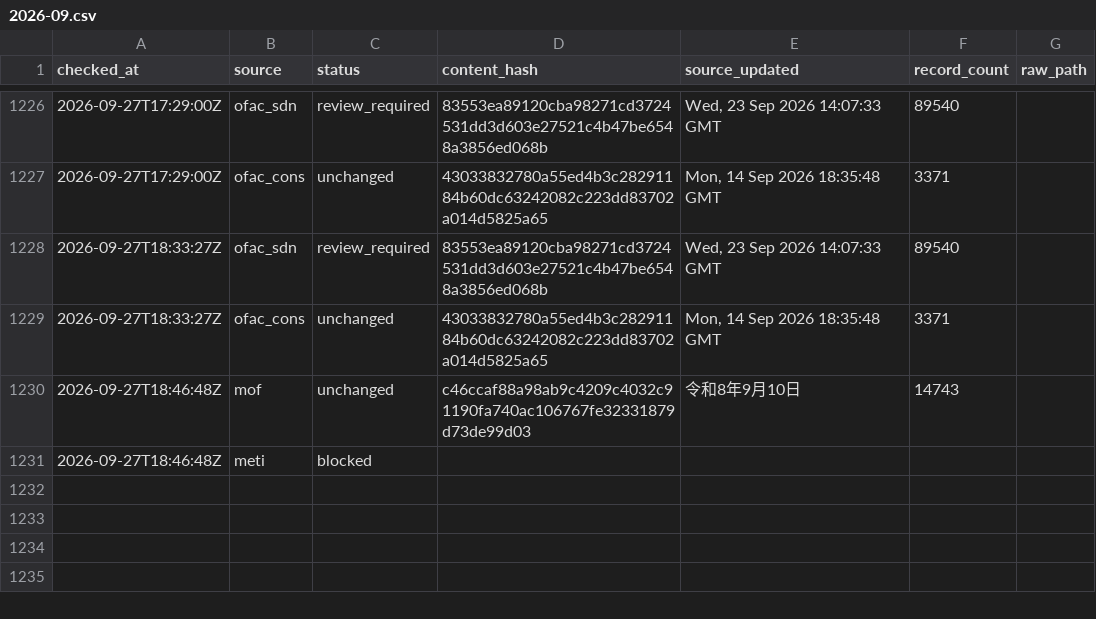
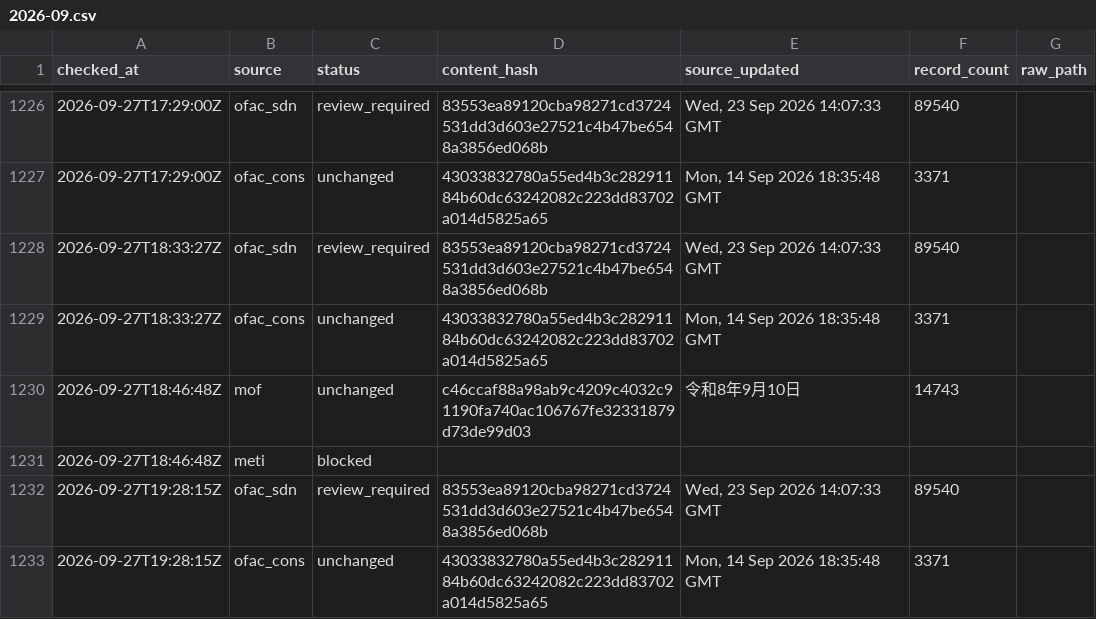
Before and after one commit to kenmizuno-cpu/sanctions-watch, a CSV file: data/heartbeat/2026-09.csv, drawn as a sheet; only a part is shown, gaps mark what is left out.

```diff
--- a/data/heartbeat/2026-09.csv
+++ b/data/heartbeat/2026-09.csv
@@ -1231 +1231,3 @@ checked_at,source,status,content_hash,source_updated,record_count,raw_path
 2026-09-27T18:46:48Z,meti,blocked,,,,
+2026-09-27T19:28:15Z,ofac_sdn,review_required,83553ea89120cba98271cd3724531dd3d603e27521c4b47be6548a3856ed068b,"Wed, 23 Sep 2026 14:07:33 GMT",89540,
+2026-09-27T19:28:15Z,ofac_cons,unchanged,43033832780a55ed4b3c28291184b60dc63242082c223dd83702a014d5825a65,"Mon, 14 Sep 2026 18:35:48 GMT",3371,
```
Also changed, not shown: data/dashboard/status.csv, data/source_audit/2026-09.csv.
